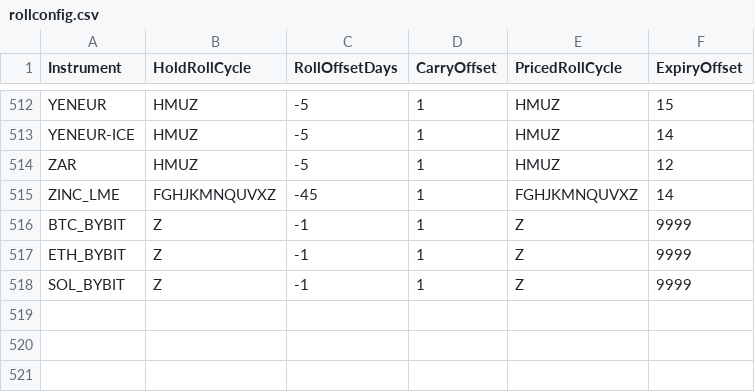
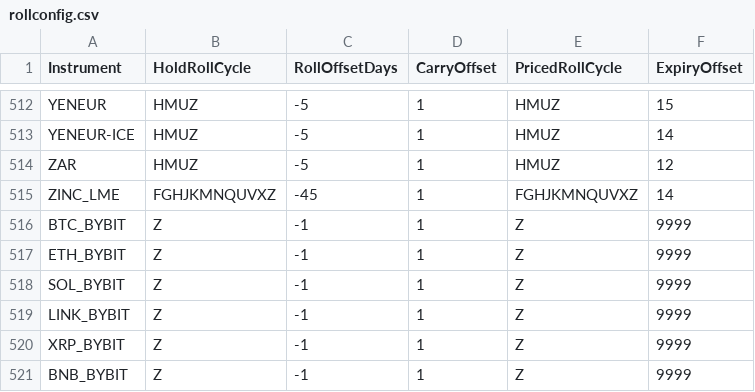
Before and after one commit to kostyaex/pysystemtrade, a CSV file: data/futures/csvconfig/rollconfig.csv, drawn as a sheet; only a part is shown, gaps mark what is left out; the diff names each change by its address in the sheet, - before the commit and + after, or states it on an @@ line.

```diff
--- a/data/futures/csvconfig/rollconfig.csv
+++ b/data/futures/csvconfig/rollconfig.csv
+row 519: LINK_BYBIT | Z | -1 | 1 | Z | 9999
+row 520: XRP_BYBIT | Z | -1 | 1 | Z | 9999
+row 521: BNB_BYBIT | Z | -1 | 1 | Z | 9999
```
Also changed, not shown: data/futures/csvconfig/instrumentconfig.csv, data/futures/csvconfig/spreadcosts.csv, 3 other files.
